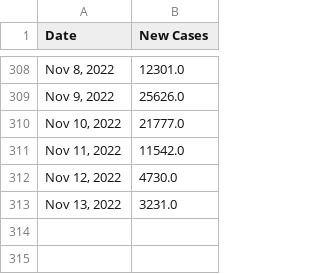
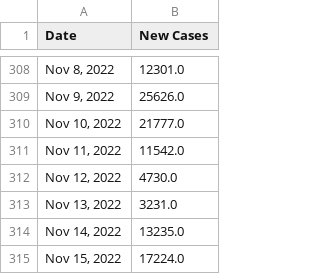
Before and after one commit to Pasin3ru/Tracking-COVID-19, a CSV file: _data/chart_us_total_cases.csv, drawn as a sheet; only a part is shown, gaps mark what is left out; the diff names each change by its address in the sheet, - before the commit and + after, or states it on an @@ line.

```diff
--- a/_data/chart_us_total_cases.csv
+++ b/_data/chart_us_total_cases.csv
+row 314: Nov 14, 2022 | 13235.0
+row 315: Nov 15, 2022 | 17224.0
```
Also changed, not shown: _data/chart_us_total_deaths.csv, 11 other files.
